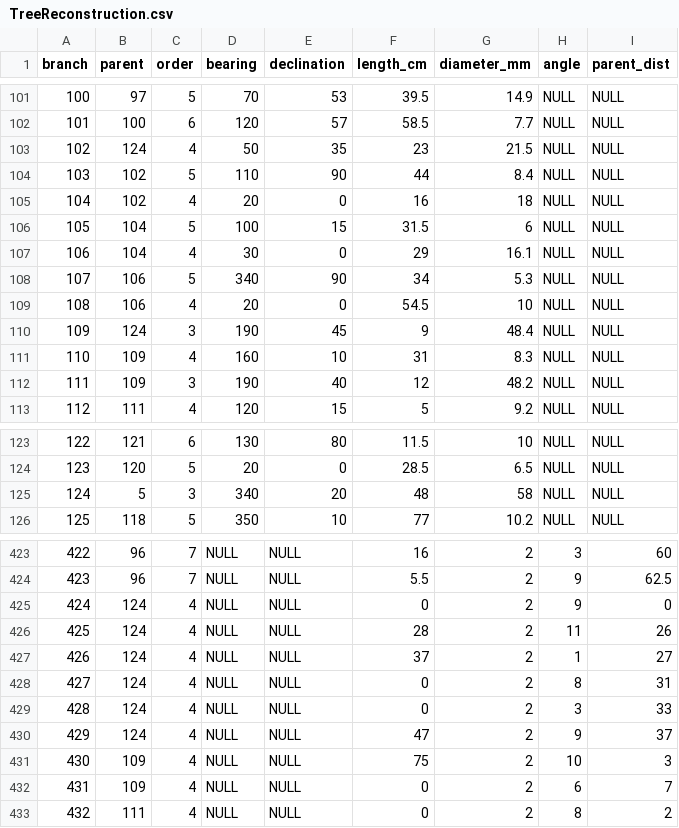
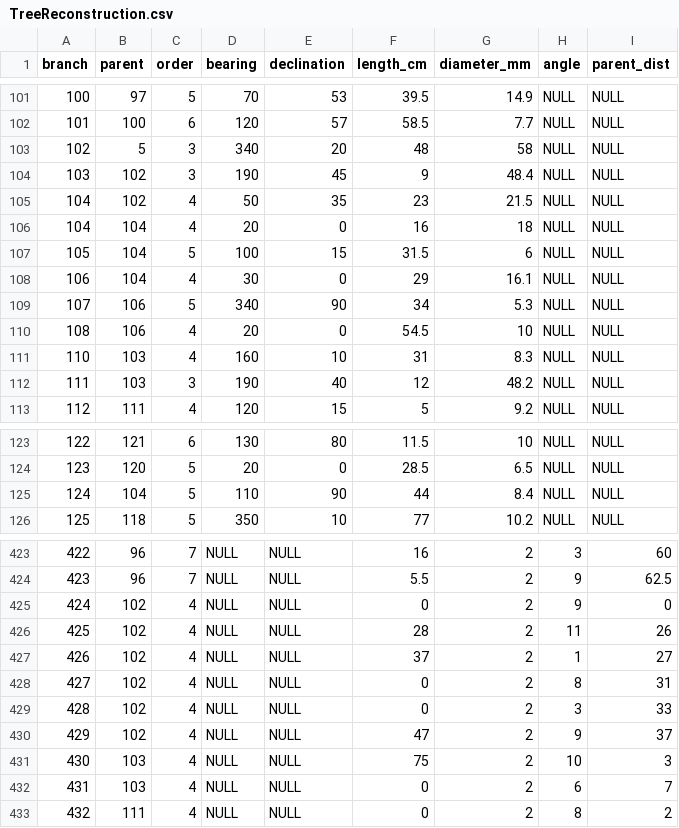
Before and after one commit to weecology/branch-arch, a CSV file: TreeReconstruction.csv, drawn as a sheet; only a part is shown, gaps mark what is left out; the diff covers the shown part only.

Commit message:
rearrange ids 124,102;109,103;102,104;103,124

```diff
--- a/TreeReconstruction.csv
+++ b/TreeReconstruction.csv
@@ -102,5 +102,6 @@ branch,parent,order,bearing,declination,length_cm,diameter_mm,angle,parent_dist
 101,100,6,120,57,58.5,7.7,NULL,NULL
-102,124,4,50,35,23,21.5,NULL,NULL
-103,102,5,110,90,44,8.4,NULL,NULL
-104,102,4,20,0,16,18,NULL,NULL
+102,5,3,340,20,48,58,NULL,NULL
+103,102,3,190,45,9,48.4,NULL,NULL
+104,102,4,50,35,23,21.5,NULL,NULL
+104,104,4,20,0,16,18,NULL,NULL
 105,104,5,100,15,31.5,6,NULL,NULL
@@ -109,5 +110,4 @@ branch,parent,order,bearing,declination,length_cm,diameter_mm,angle,parent_dist
 108,106,4,20,0,54.5,10,NULL,NULL
-109,124,3,190,45,9,48.4,NULL,NULL
-110,109,4,160,10,31,8.3,NULL,NULL
-111,109,3,190,40,12,48.2,NULL,NULL
+110,103,4,160,10,31,8.3,NULL,NULL
+111,103,3,190,40,12,48.2,NULL,NULL
 112,111,4,120,15,5,9.2,NULL,NULL
@@ -124,3 +124,3 @@ branch,parent,order,bearing,declination,length_cm,diameter_mm,angle,parent_dist
 123,120,5,20,0,28.5,6.5,NULL,NULL
-124,5,3,340,20,48,58,NULL,NULL
+124,104,5,110,90,44,8.4,NULL,NULL
 125,118,5,350,10,77,10.2,NULL,NULL
@@ -424,10 +424,10 @@ branch,parent,order,bearing,declination,length_cm,diameter_mm,angle,parent_dist
 423,96,7,NULL,NULL,5.5,2,9,62.5
-424,124,4,NULL,NULL,0,2,9,0
-425,124,4,NULL,NULL,28,2,11,26
-426,124,4,NULL,NULL,37,2,1,27
-427,124,4,NULL,NULL,0,2,8,31
-428,124,4,NULL,NULL,0,2,3,33
-429,124,4,NULL,NULL,47,2,9,37
-430,109,4,NULL,NULL,75,2,10,3
-431,109,4,NULL,NULL,0,2,6,7
+424,102,4,NULL,NULL,0,2,9,0
+425,102,4,NULL,NULL,28,2,11,26
+426,102,4,NULL,NULL,37,2,1,27
+427,102,4,NULL,NULL,0,2,8,31
+428,102,4,NULL,NULL,0,2,3,33
+429,102,4,NULL,NULL,47,2,9,37
+430,103,4,NULL,NULL,75,2,10,3
+431,103,4,NULL,NULL,0,2,6,7
 432,111,4,NULL,NULL,0,2,8,2
```
Also changed, not shown: 9 edited cells elsewhere in this file.
